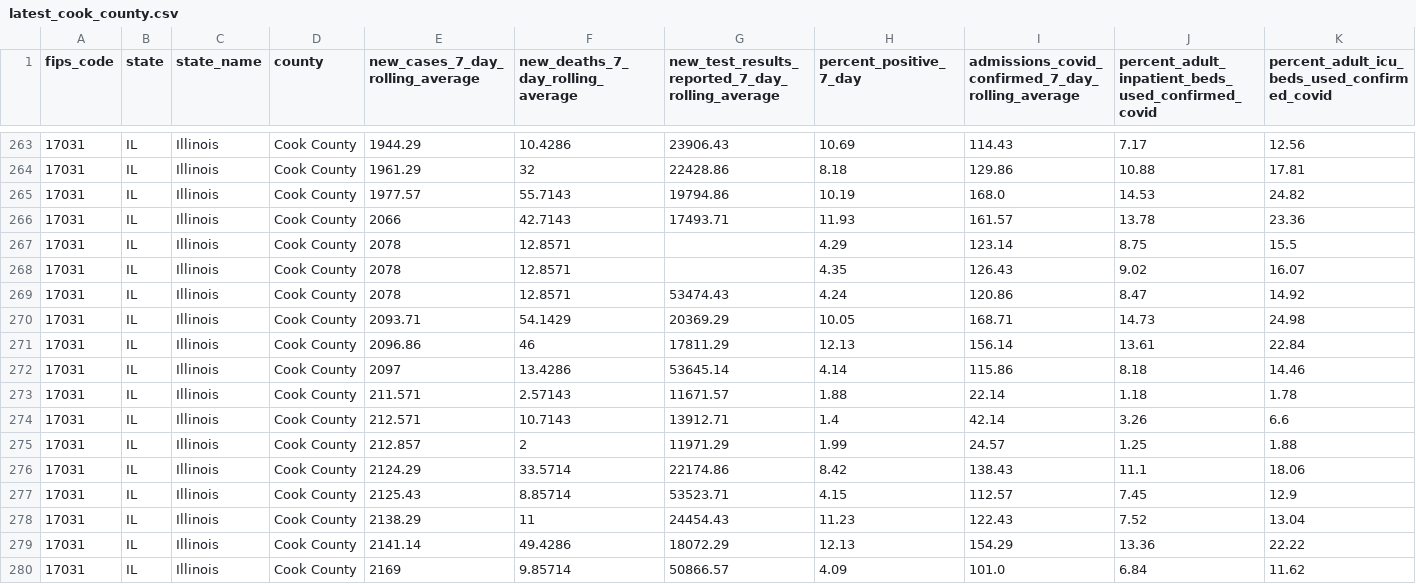
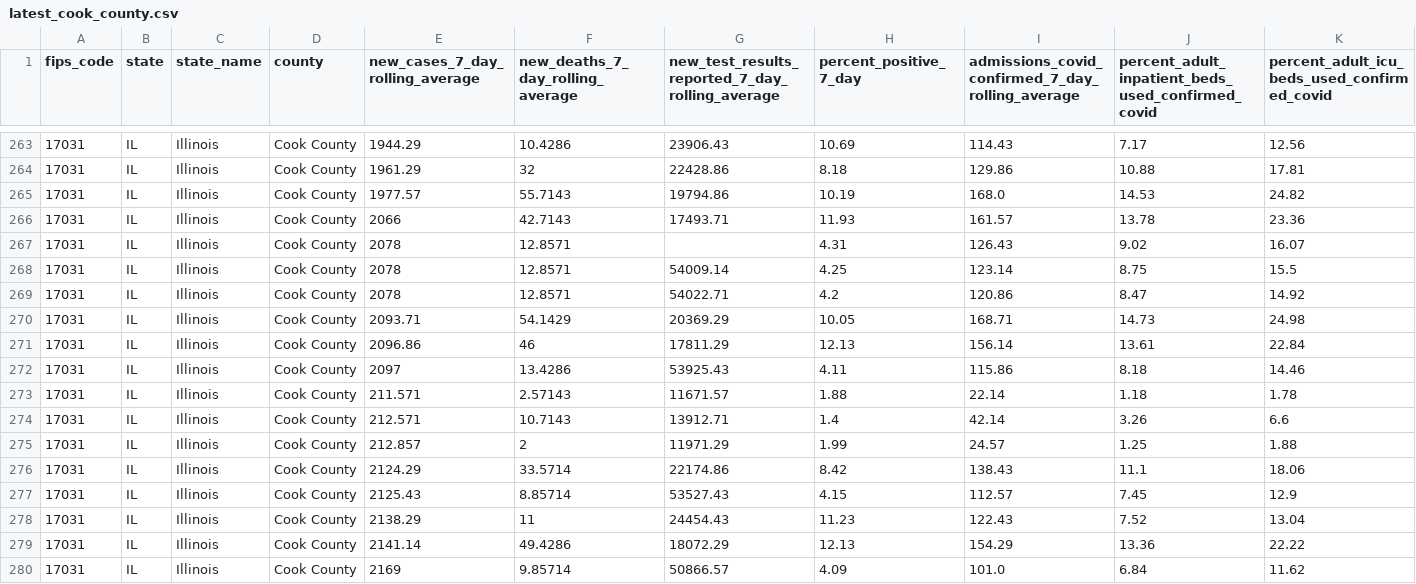
Before and after one commit to nofurtherinformation/py-workflow, a CSV file: csv/latest_cook_county.csv, drawn as a sheet; only a part is shown, gaps mark what is left out; removed rows and columns are numbered as before the commit, all else as after; rows hold the shown columns only; the diff covers the shown part only; the diff names each change by its address in the sheet, - before the commit and + after, or states it on an @@ line.

```diff
--- a/csv/latest_cook_county.csv
+++ b/csv/latest_cook_county.csv
-row 267: 17031 | IL | Illinois | Cook County | 2078 | 12.8571 |  | 4.29 | 123.14 | 8.75 | 15.5
-H267 (percent_positive_7_day): 4.35
+H267 (percent_positive_7_day): 4.31
+row 268: 17031 | IL | Illinois | Cook County | 2078 | 12.8571 | 54009.14 | 4.25 | 123.14 | 8.75 | 15.5
-G269: 53474.43
+G269: 54022.71
-H269 (percent_positive_7_day): 4.24
+H269 (percent_positive_7_day): 4.2
-G272: 53645.14
+G272: 53925.43
-H272 (percent_positive_7_day): 4.14
+H272 (percent_positive_7_day): 4.11
-G277: 53523.71
+G277: 53527.43
```
Also changed, not shown: 2 added rows and 14 edited cells elsewhere in this file.
